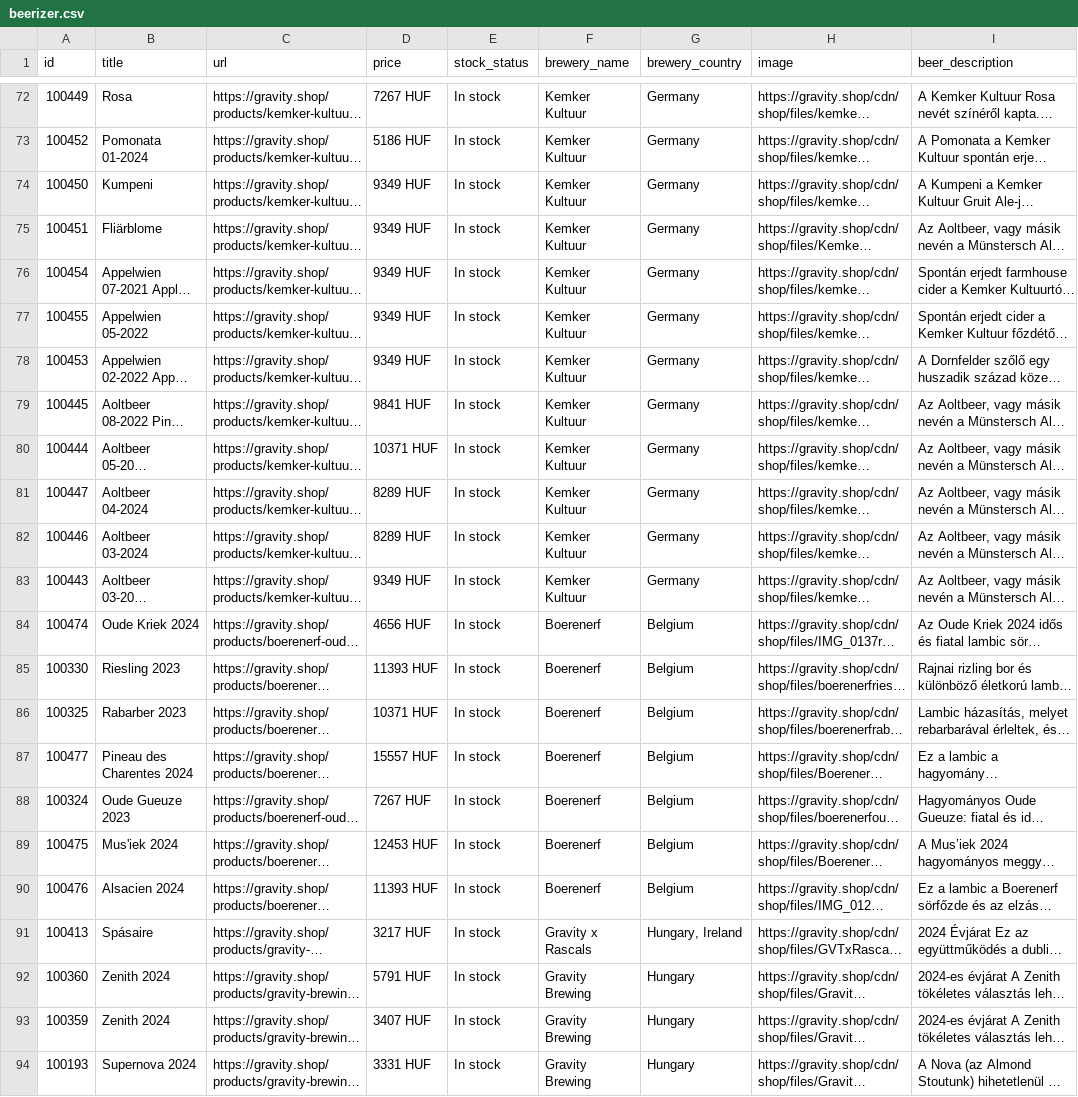
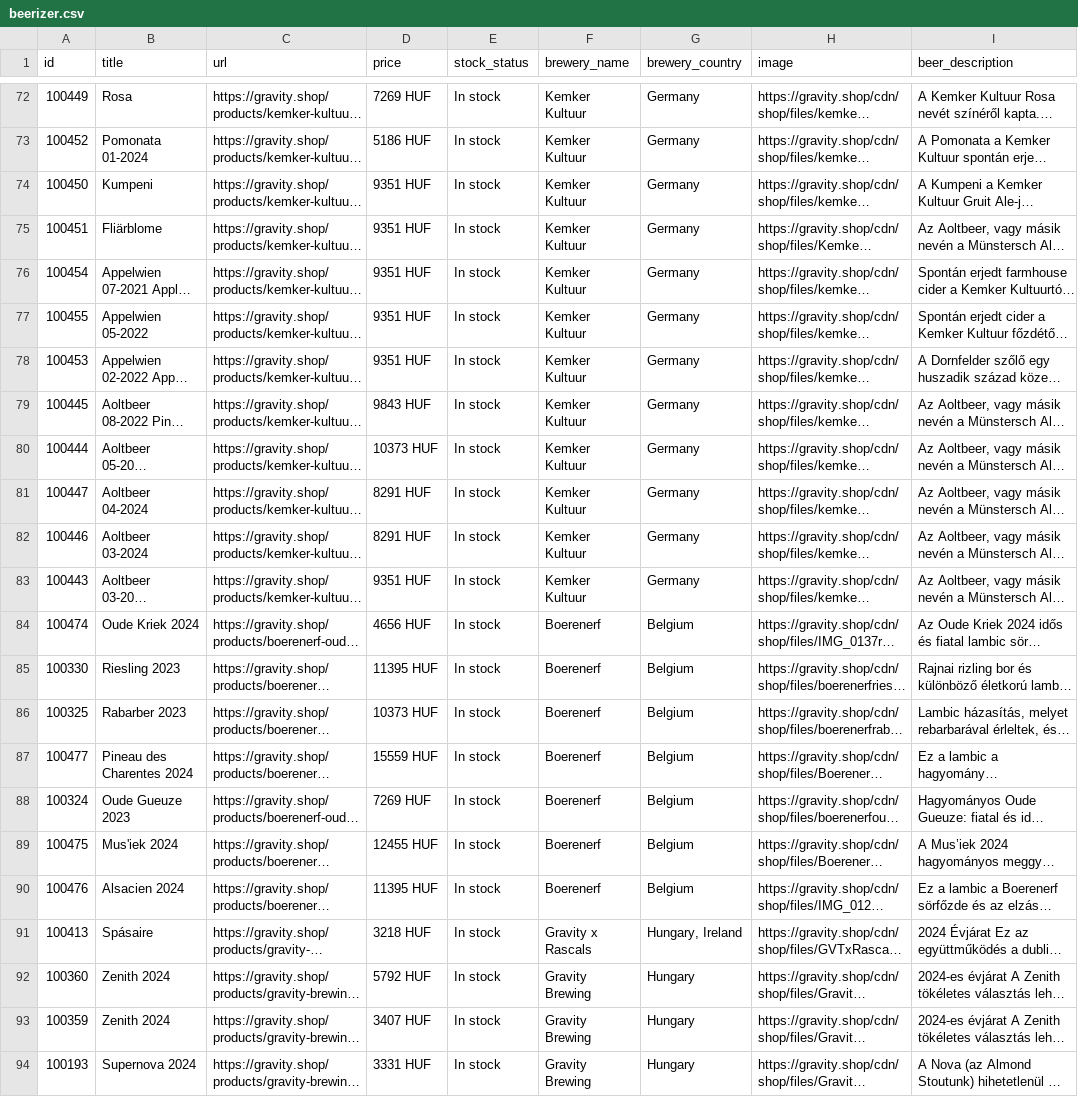
Before and after one commit to gravitybrewing/beerizer-feed, a CSV file: beerizer.csv, drawn as a sheet; only a part is shown, gaps mark what is left out; long unchanged cells end in …; the diff covers the shown part only; the diff names each change by its address in the sheet, - before the commit and + after, or states it on an @@ line.

```diff
--- a/beerizer.csv
+++ b/beerizer.csv
-D72 (price): 7267 HUF
+D72 (price): 7269 HUF
-D74:D78 (price): 9349 HUF
+D74:D78 (price): 9351 HUF
-D79 (price): 9841 HUF
+D79 (price): 9843 HUF
-D80 (price): 10371 HUF
+D80 (price): 10373 HUF
-D81:D82 (price): 8289 HUF
+D81:D82 (price): 8291 HUF
-D83 (price): 9349 HUF
+D83 (price): 9351 HUF
-D85 (price): 11393 HUF
+D85 (price): 11395 HUF
-D86 (price): 10371 HUF
+D86 (price): 10373 HUF
-D87 (price): 15557 HUF
+D87 (price): 15559 HUF
-D88 (price): 7267 HUF
+D88 (price): 7269 HUF
-D89 (price): 12453 HUF
+D89 (price): 12455 HUF
-D90 (price): 11393 HUF
+D90 (price): 11395 HUF
-D91 (price): 3217 HUF
+D91 (price): 3218 HUF
-D92 (price): 5791 HUF
+D92 (price): 5792 HUF
```
Also changed, not shown: 50 edited cells elsewhere in this file.
